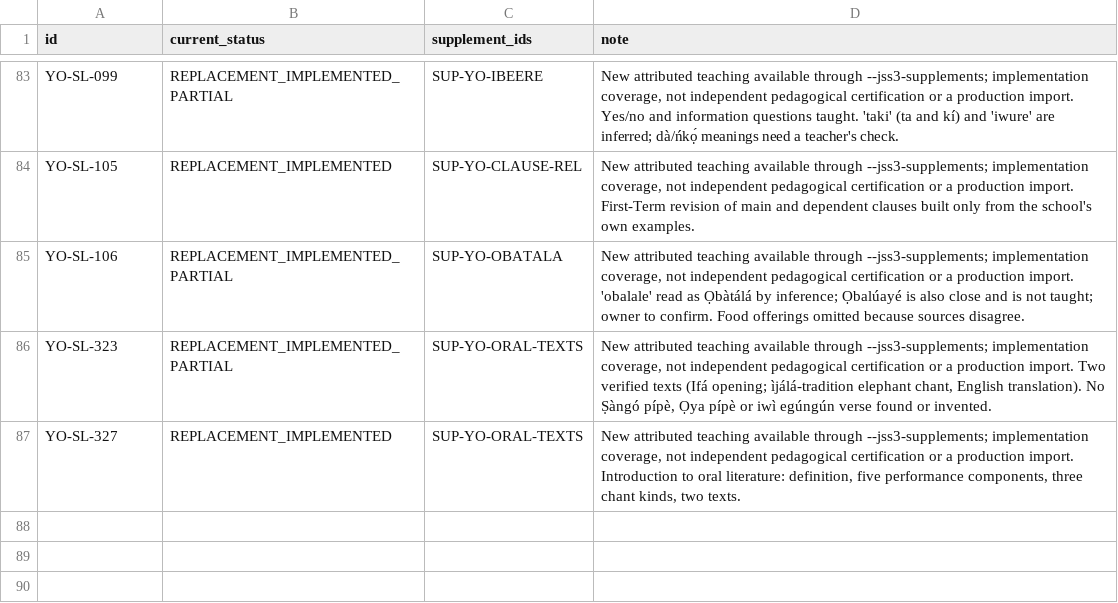
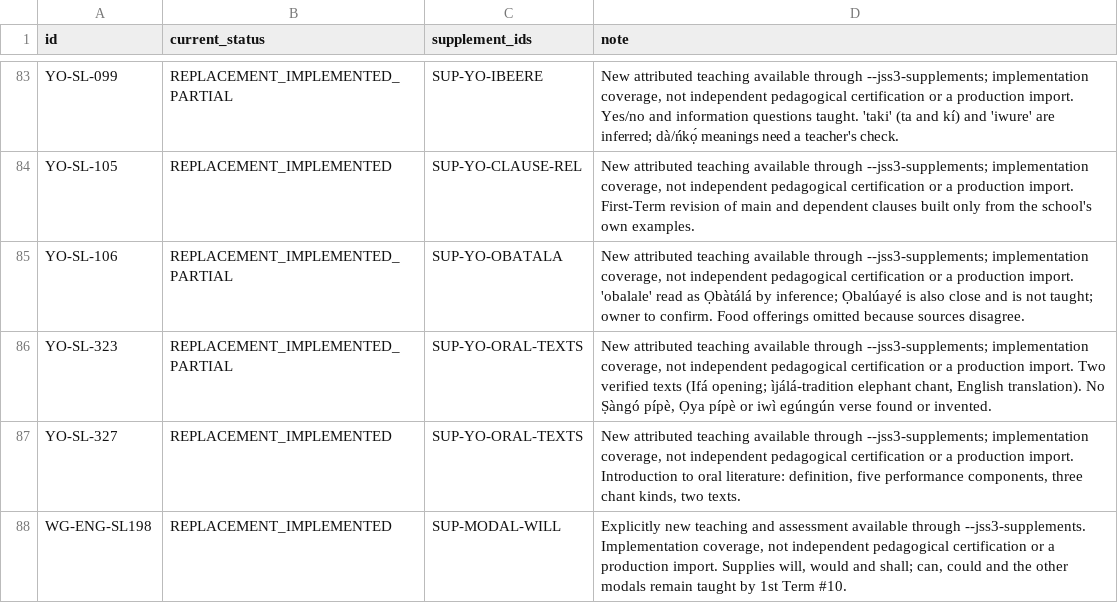
Before and after one commit to PDS-David/sts-school-app, a CSV file: docs/jss3/replacements/CURRENT_COVERAGE.csv, drawn as a sheet; only a part is shown, gaps mark what is left out; the diff names each change by its address in the sheet, - before the commit and + after, or states it on an @@ line.

```diff
--- a/docs/jss3/replacements/CURRENT_COVERAGE.csv
+++ b/docs/jss3/replacements/CURRENT_COVERAGE.csv
+row 88: WG-ENG-SL198 | REPLACEMENT_IMPLEMENTED | SUP-MODAL-WILL | Explicitly new teaching and assessment available through --jss3-supplements. Implementation coverage, not independent pedagogical certification or a production import. Supplies will, would and shall; can, could and the other modals remain taught by 1st Term #10.
```
Also changed, not shown: docs/jss3/OPEN_BLOCKERS.csv, docs/jss3/SEMANTIC_CLOSURE.csv, 7 other files.
